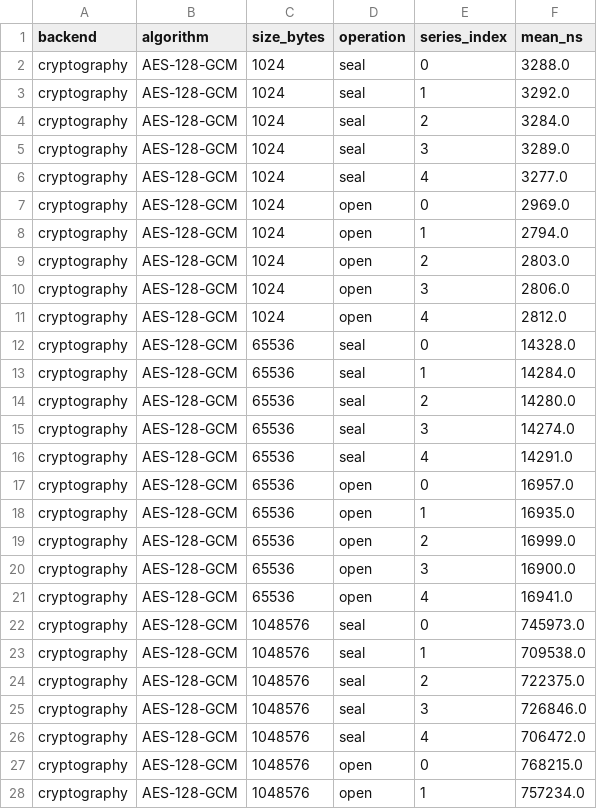
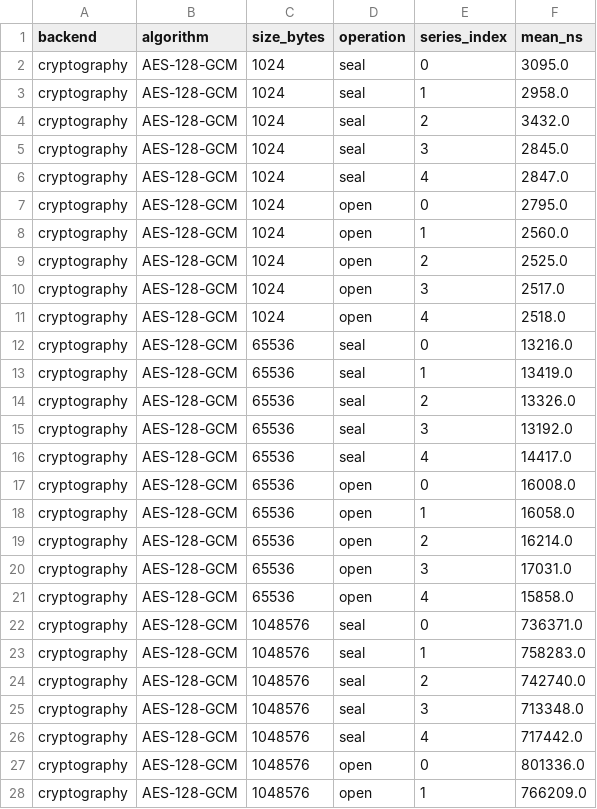
Before and after one commit to serhii-ch-eu/digital-dean-api-starter, a CSV file: benchmarks/raw.csv, drawn as a sheet; only a part is shown; the diff covers the shown part only.

```diff
--- a/benchmarks/raw.csv
+++ b/benchmarks/raw.csv
@@ -1,28 +1,28 @@
 backend,algorithm,size_bytes,operation,series_index,mean_ns
-cryptography,AES-128-GCM,1024,seal,0,3288.0
-cryptography,AES-128-GCM,1024,seal,1,3292.0
-cryptography,AES-128-GCM,1024,seal,2,3284.0
-cryptography,AES-128-GCM,1024,seal,3,3289.0
-cryptography,AES-128-GCM,1024,seal,4,3277.0
-cryptography,AES-128-GCM,1024,open,0,2969.0
-cryptography,AES-128-GCM,1024,open,1,2794.0
-cryptography,AES-128-GCM,1024,open,2,2803.0
-cryptography,AES-128-GCM,1024,open,3,2806.0
-cryptography,AES-128-GCM,1024,open,4,2812.0
-cryptography,AES-128-GCM,65536,seal,0,14328.0
-cryptography,AES-128-GCM,65536,seal,1,14284.0
-cryptography,AES-128-GCM,65536,seal,2,14280.0
-cryptography,AES-128-GCM,65536,seal,3,14274.0
-cryptography,AES-128-GCM,65536,seal,4,14291.0
-cryptography,AES-128-GCM,65536,open,0,16957.0
-cryptography,AES-128-GCM,65536,open,1,16935.0
-cryptography,AES-128-GCM,65536,open,2,16999.0
-cryptography,AES-128-GCM,65536,open,3,16900.0
-cryptography,AES-128-GCM,65536,open,4,16941.0
-cryptography,AES-128-GCM,1048576,seal,0,745973.0
-cryptography,AES-128-GCM,1048576,seal,1,709538.0
-cryptography,AES-128-GCM,1048576,seal,2,722375.0
-cryptography,AES-128-GCM,1048576,seal,3,726846.0
-cryptography,AES-128-GCM,1048576,seal,4,706472.0
-cryptography,AES-128-GCM,1048576,open,0,768215.0
-cryptography,AES-128-GCM,1048576,open,1,757234.0
+cryptography,AES-128-GCM,1024,seal,0,3095.0
+cryptography,AES-128-GCM,1024,seal,1,2958.0
+cryptography,AES-128-GCM,1024,seal,2,3432.0
+cryptography,AES-128-GCM,1024,seal,3,2845.0
+cryptography,AES-128-GCM,1024,seal,4,2847.0
+cryptography,AES-128-GCM,1024,open,0,2795.0
+cryptography,AES-128-GCM,1024,open,1,2560.0
+cryptography,AES-128-GCM,1024,open,2,2525.0
+cryptography,AES-128-GCM,1024,open,3,2517.0
+cryptography,AES-128-GCM,1024,open,4,2518.0
+cryptography,AES-128-GCM,65536,seal,0,13216.0
+cryptography,AES-128-GCM,65536,seal,1,13419.0
+cryptography,AES-128-GCM,65536,seal,2,13326.0
+cryptography,AES-128-GCM,65536,seal,3,13192.0
+cryptography,AES-128-GCM,65536,seal,4,14417.0
+cryptography,AES-128-GCM,65536,open,0,16008.0
+cryptography,AES-128-GCM,65536,open,1,16058.0
+cryptography,AES-128-GCM,65536,open,2,16214.0
+cryptography,AES-128-GCM,65536,open,3,17031.0
+cryptography,AES-128-GCM,65536,open,4,15858.0
+cryptography,AES-128-GCM,1048576,seal,0,736371.0
+cryptography,AES-128-GCM,1048576,seal,1,758283.0
+cryptography,AES-128-GCM,1048576,seal,2,742740.0
+cryptography,AES-128-GCM,1048576,seal,3,713348.0
+cryptography,AES-128-GCM,1048576,seal,4,717442.0
+cryptography,AES-128-GCM,1048576,open,0,801336.0
+cryptography,AES-128-GCM,1048576,open,1,766209.0
```
Also changed, not shown: 153 edited cells elsewhere in this file, 9 other files.
